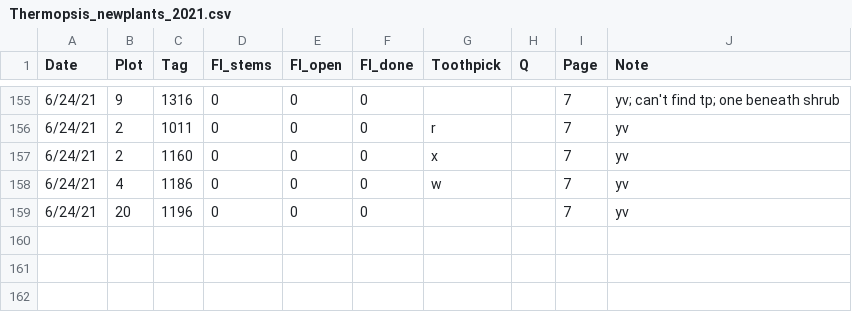
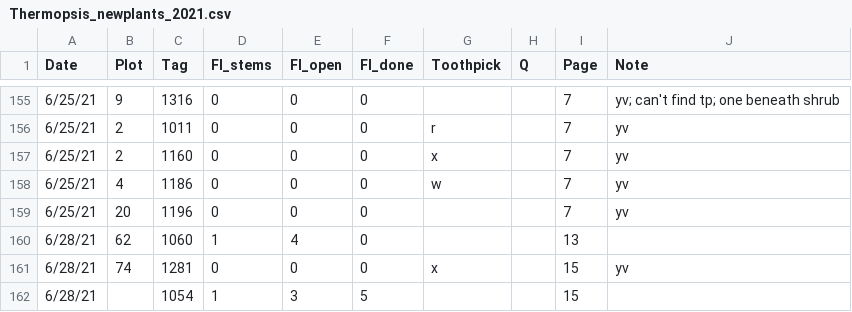
Before and after one commit to melbourne-lab/canopy_flowering, a CSV file: data/raw_data/data_2021/Thermopsis_newplants_2021.csv, drawn as a sheet; only a part is shown, gaps mark what is left out; the diff covers the shown part only.

Commit message:
correct date jun 24->25 and also enter jun 28 new plants

```diff
--- a/data/raw_data/data_2021/Thermopsis_newplants_2021.csv
+++ b/data/raw_data/data_2021/Thermopsis_newplants_2021.csv
@@ -155,5 +155,8 @@
-6/24/21,9,1316,0,0,0,,,7,yv; can't find tp; one beneath shrub
-6/24/21,2,1011,0,0,0,r,,7,yv
-6/24/21,2,1160,0,0,0,x,,7,yv
-6/24/21,4,1186,0,0,0,w,,7,yv
-6/24/21,20,1196,0,0,0,,,7,yv
+6/25/21,9,1316,0,0,0,,,7,yv; can't find tp; one beneath shrub
+6/25/21,2,1011,0,0,0,r,,7,yv
+6/25/21,2,1160,0,0,0,x,,7,yv
+6/25/21,4,1186,0,0,0,w,,7,yv
+6/25/21,20,1196,0,0,0,,,7,yv
+6/28/21,62,1060,1,4,0,,,13,
+6/28/21,74,1281,0,0,0,x,,15,yv
+6/28/21,,1054,1,3,5,,,15,
```
Also changed, not shown: 27 edited cells elsewhere in this file, data/raw_data/data_2021/therm_entry_24-06-2021.csv.
